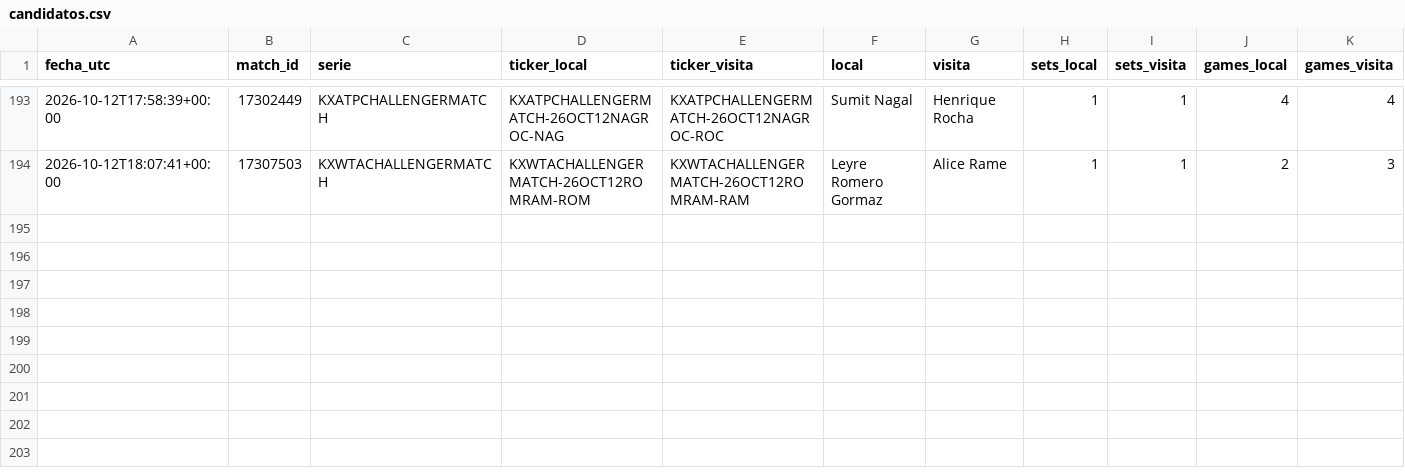
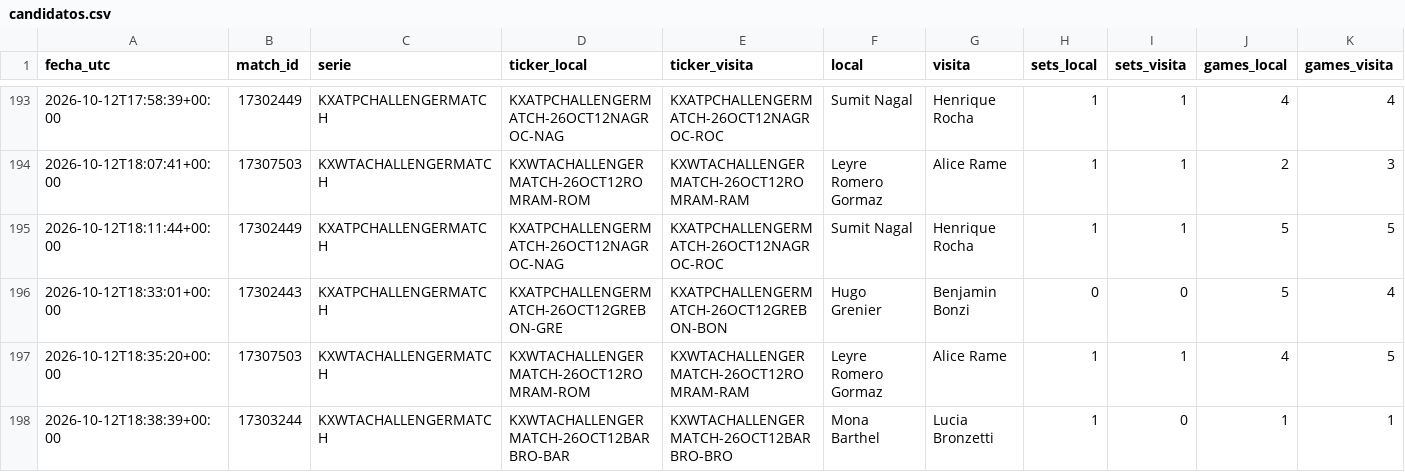
Before and after one commit to dineroforever/tenis-alertas, a CSV file: candidatos.csv, drawn as a sheet; only a part is shown, gaps mark what is left out; rows hold the shown columns only; the diff names each change by its address in the sheet, - before the commit and + after, or states it on an @@ line.

```diff
--- a/candidatos.csv
+++ b/candidatos.csv
+row 195: 2026-10-12T18:11:44+00:00 | 17302449 | KXATPCHALLENGERMATCH | KXATPCHALLENGERMATCH-26OCT12NAGROC-NAG | KXATPCHALLENGERMATCH-26OCT12NAGROC-ROC | Sumit Nagal | Henrique Rocha | 1 | 1 | 5 | 5
+row 196: 2026-10-12T18:33:01+00:00 | 17302443 | KXATPCHALLENGERMATCH | KXATPCHALLENGERMATCH-26OCT12GREBON-GRE | KXATPCHALLENGERMATCH-26OCT12GREBON-BON | Hugo Grenier | Benjamin Bonzi | 0 | 0 | 5 | 4
+row 197: 2026-10-12T18:35:20+00:00 | 17307503 | KXWTACHALLENGERMATCH | KXWTACHALLENGERMATCH-26OCT12ROMRAM-ROM | KXWTACHALLENGERMATCH-26OCT12ROMRAM-RAM | Leyre Romero Gormaz | Alice Rame | 1 | 1 | 4 | 5
+row 198: 2026-10-12T18:38:39+00:00 | 17303244 | KXWTACHALLENGERMATCH | KXWTACHALLENGERMATCH-26OCT12BARBRO-BAR | KXWTACHALLENGERMATCH-26OCT12BARBRO-BRO | Mona Barthel | Lucia Bronzetti | 1 | 0 | 1 | 1
```
Also changed, not shown: ks_entradas.csv, ks_trayectoria.csv, 6 other files.
